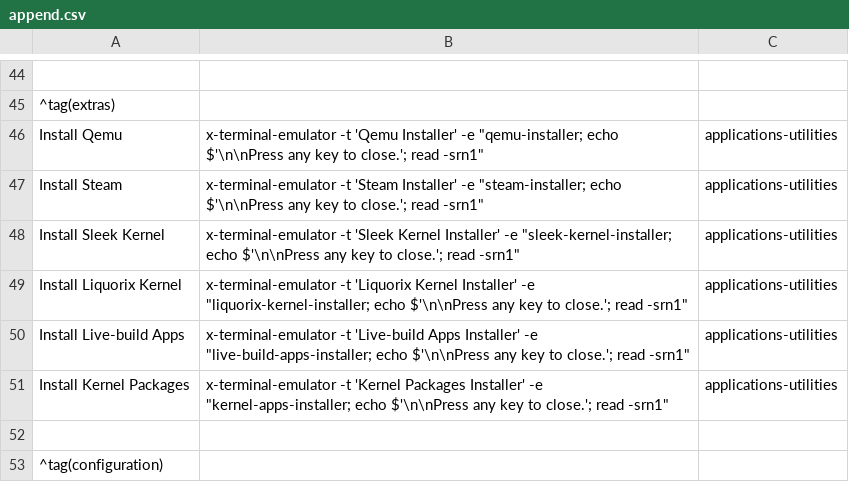
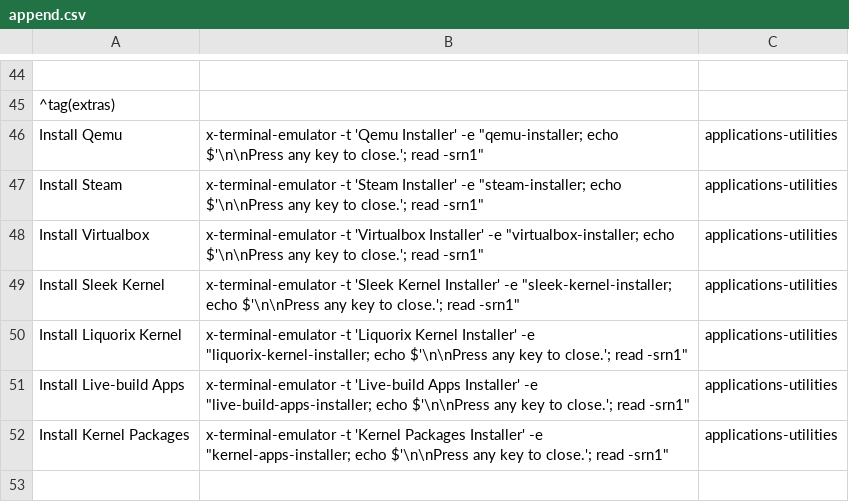
Before and after one commit to sleekmason/Lilidog-Minimal, a CSV file: config/includes.chroot_after_packages/etc/skel/.config/jgmenu/append.csv, drawn as a sheet; only a part is shown, gaps mark what is left out; the shorter side is filled out with more unchanged rows.

Commit message:
Added Virtualbox installer to 'Extras' Menu under utilities

```diff
--- a/config/includes.chroot_after_packages/etc/skel/.config/jgmenu/append.csv
+++ b/config/includes.chroot_after_packages/etc/skel/.config/jgmenu/append.csv
@@ -47,2 +47,3 @@ Install Qemu,            x-terminal-emulator -t 'Qemu Installer' -e "qemu-instal
 Install Steam,           x-terminal-emulator -t 'Steam Installer' -e "steam-installer;   echo $'\n\nPress any key to close.'; read -srn1", applications-utilities
+Install Virtualbox,      x-terminal-emulator -t 'Virtualbox Installer' -e "virtualbox-installer;   echo $'\n\nPress any key to close.'; read -srn1", applications-utilities
 Install Sleek Kernel,    x-terminal-emulator -t 'Sleek Kernel Installer' -e "sleek-kernel-installer;  echo $'\n\nPress any key to close.'; read -srn1", applications-utilities
```
Also changed, not shown: config/includes.chroot_after_packages/etc/skel/.config/jgmenu/jgmenu.bak/append.csv, config/includes.chroot_after_packages/etc/skel/.config/jgmenu/jgmenu.bak/mymenu.csv, 3 other files.
